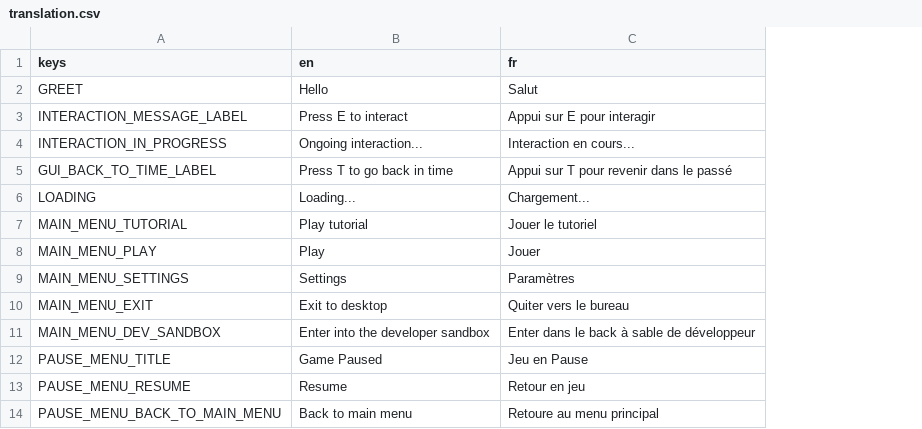
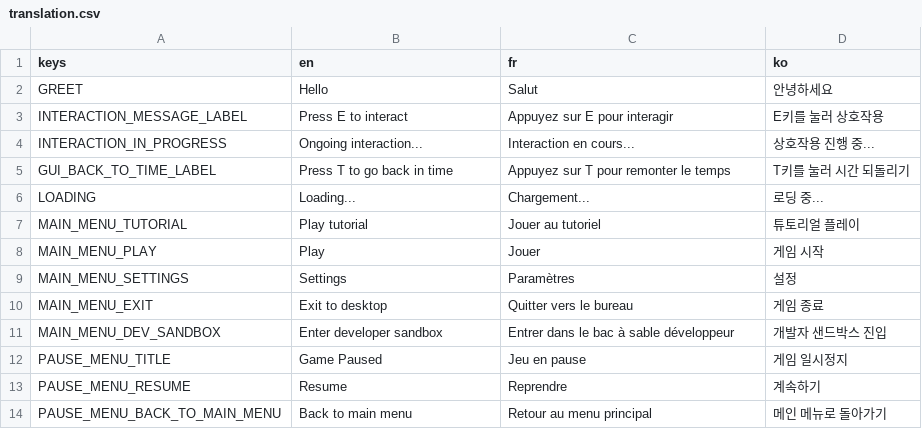
Before and after one commit to NickSpyker/Escaped-from-Time, a CSV file: Data/translation.csv, drawn as a sheet; the diff names each change by its address in the sheet, - before the commit and + after, or states it on an @@ line.

```diff
--- a/Data/translation.csv
+++ b/Data/translation.csv
+column D (ko), rows 2-14: 안녕하세요 | E키를 눌러 상호작용 | 상호작용 진행 중... | T키를 눌러 시간 되돌리기 | 로딩 중... | 튜토리얼 플레이 | 게임 시작 | 설정 | 게임 종료 | 개발자 샌드박스 진입 | 게임 일시정지 | 계속하기 | 메인 메뉴로 돌아가기
-C3 (fr): Appui sur E pour interagir
+C3 (fr): Appuyez sur E pour interagir
-C5 (fr): Appui sur T pour revenir dans le passé
+C5 (fr): Appuyez sur T pour remonter le temps
-C7 (fr): Jouer le tutoriel
+C7 (fr): Jouer au tutoriel
-C10 (fr): Quiter vers le bureau
+C10 (fr): Quitter vers le bureau
-B11 (en): Enter into the developer sandbox
+B11 (en): Enter developer sandbox
-C11 (fr): Enter dans le back à sable de développeur
+C11 (fr): Entrer dans le bac à sable développeur
-C12 (fr): Jeu en Pause
+C12 (fr): Jeu en pause
-C13 (fr): Retour en jeu
+C13 (fr): Reprendre
-C14 (fr): Retoure au menu principal
+C14 (fr): Retour au menu principal
```
Also changed, not shown: 43 other files.
